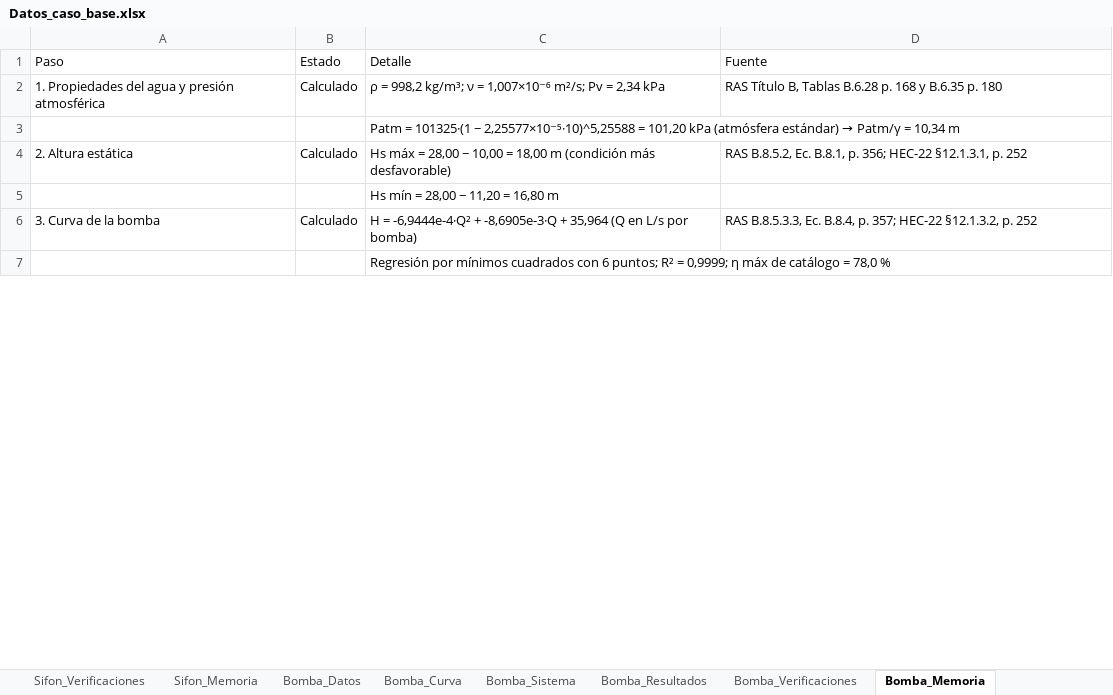
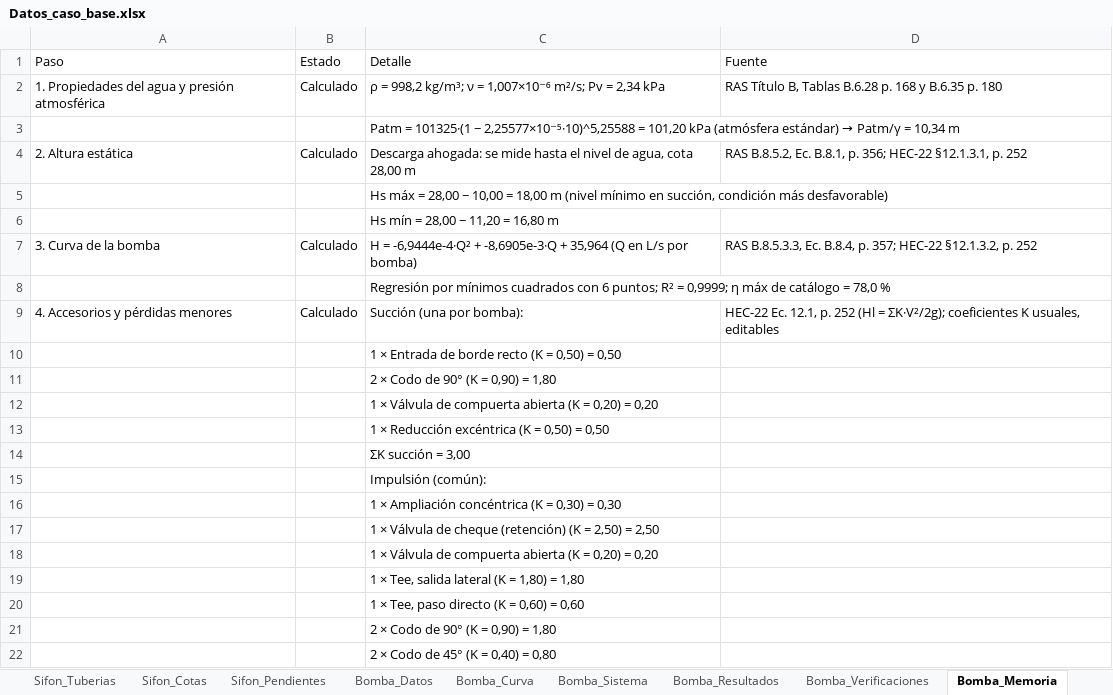
Before and after one commit to JuanPH-M/sifones-invertidos-y-sistemas-de-bombeo, an Excel workbook: docs/Datos_caso_base.xlsx, sheet Bomba_Memoria, drawn as a sheet; only a part is shown; values as stored, in another font and other column widths than the file's, no borders; the diff covers the shown part only; the diff names each change by its address in the sheet, - before the commit and + after, or states it on an @@ line.

Commit message:
Agrega obstáculo, cámaras, planta, accesorios, autocompletado y bombas en serie o paralelo
- Sifón: tipo de obstáculo, tipos de cámara, separadores, vertederos, tapas,
  vista en planta, sección de conductos, corte de cámara, cotas y pendientes.
- Bombeo: cotas de succión e impulsión, tanque de descarga, tabla de
  accesorios con K, tuberías diferenciadas y comparación de arreglos en serie
  y en paralelo con opción de aplicarlos.
- Campos vacíos se autocompletan con la norma y muestran el procedimiento.
- PDF, impresión y Excel incluyen las secciones nuevas; 26 pruebas.

```diff
--- a/docs/Datos_caso_base.xlsx (sheet Bomba_Memoria)
+++ b/docs/Datos_caso_base.xlsx (sheet Bomba_Memoria)
+sheet tab: Sifon_Tuberias
+sheet tab: Sifon_Cotas
+sheet tab: Sifon_Pendientes
-C4 (Detalle): Hs máx = 28,00 − 10,00 = 18,00 m (condición más desfavorable)
+C4 (Detalle): Descarga ahogada: se mide hasta el nivel de agua, cota 28,00 m
+row 5:  |  | Hs máx = 28,00 − 10,00 = 18,00 m (nivel mínimo en succión, condición más desfavorable)
+row 9: 4. Accesorios y pérdidas menores | Calculado | Succión (una por bomba): | HEC-22 Ec. 12.1, p. 252 (Hl = ΣK·V²/2g); coeficientes K usuales, editables
+row 10:  |  | 1 × Entrada de borde recto (K = 0,50) = 0,50
+row 11:  |  | 2 × Codo de 90° (K = 0,90) = 1,80
+row 12:  |  | 1 × Válvula de compuerta abierta (K = 0,20) = 0,20
+row 13:  |  | 1 × Reducción excéntrica (K = 0,50) = 0,50
+row 14:  |  | ΣK succión = 3,00
+row 15:  |  | Impulsión (común):
+row 16:  |  | 1 × Ampliación concéntrica (K = 0,30) = 0,30
+row 17:  |  | 1 × Válvula de cheque (retención) (K = 2,50) = 2,50
+row 18:  |  | 1 × Válvula de compuerta abierta (K = 0,20) = 0,20
+row 19:  |  | 1 × Tee, salida lateral (K = 1,80) = 1,80
+row 20:  |  | 1 × Tee, paso directo (K = 0,60) = 0,60
+row 21:  |  | 2 × Codo de 90° (K = 0,90) = 1,80
+row 22:  |  | 2 × Codo de 45° (K = 0,40) = 0,80
```
Also changed, not shown: 16 added rows and 13 edited cells elsewhere in this sheet, sheet Bomba_Datos, sheet Plan_Pruebas, sheet Sifon_Datos, sheet Matriz_Normativa, sheet Sifon_Memoria, sheet Bomba_Verificaciones, 3 more sheets, other sheet tabs, 12 other files.
